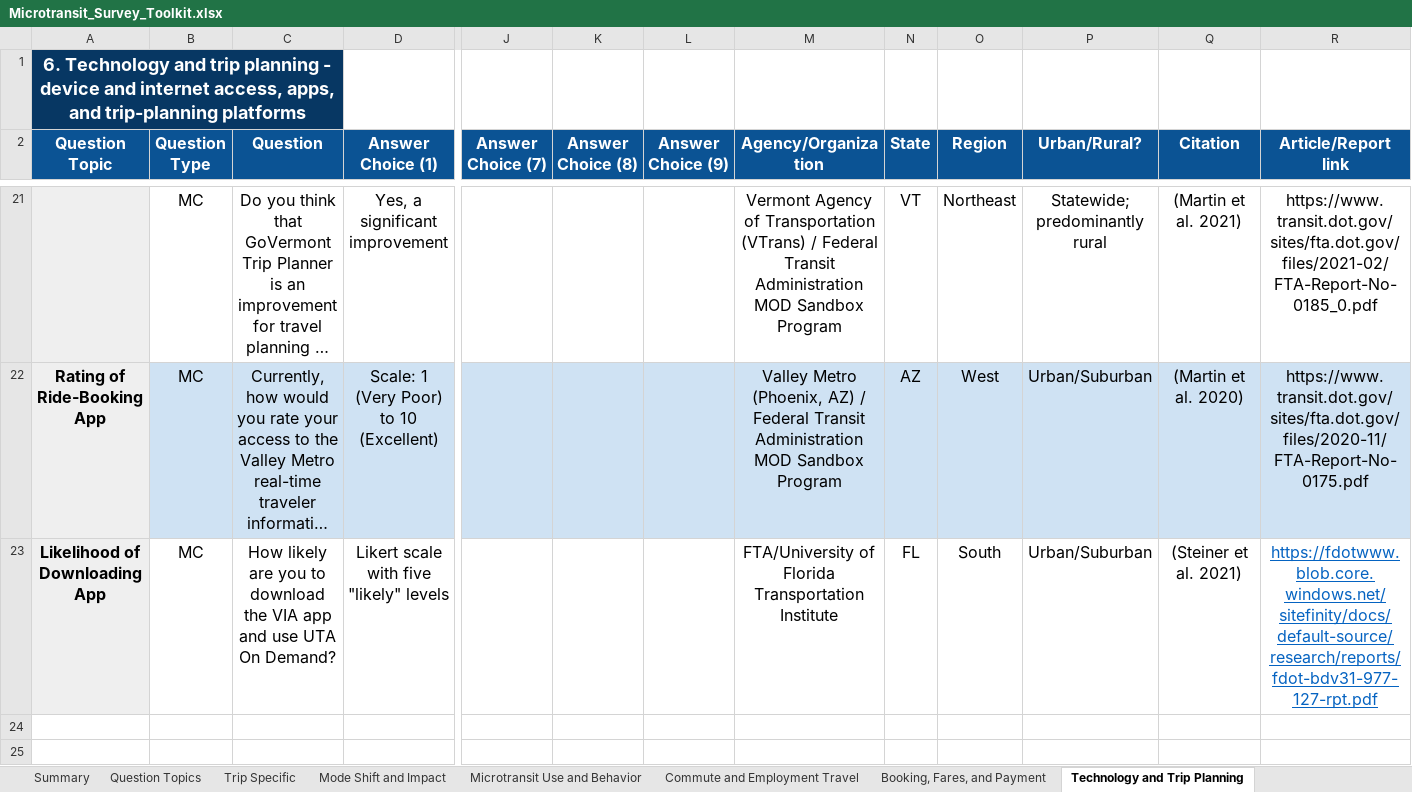
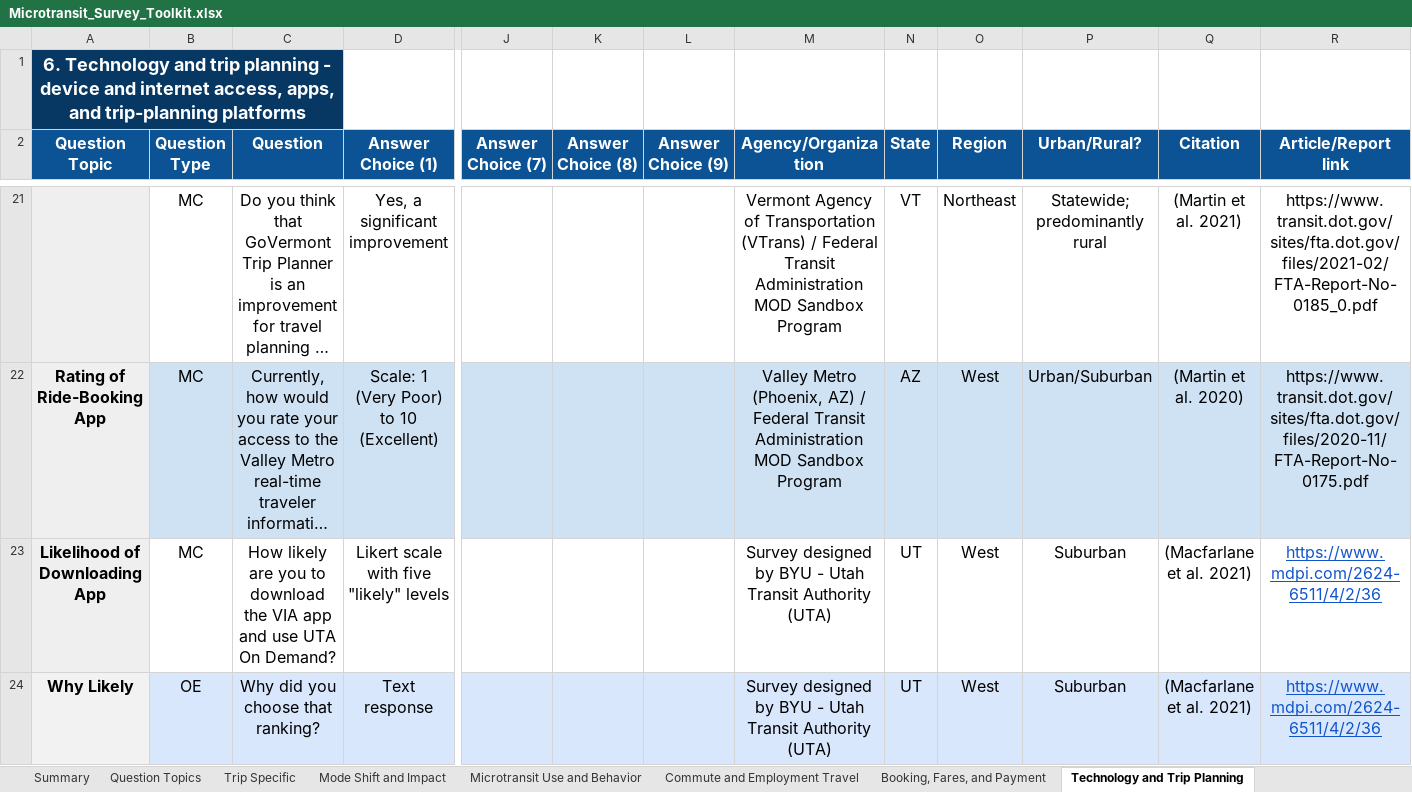
Before and after one commit to path-tn/survey-toolkit, an Excel workbook: Microtransit_Survey_Toolkit.xlsx, sheet Technology and Trip Planning, drawn as a sheet; only a part is shown, gaps mark what is left out; long unchanged cells end in …; values as stored, in another font and other column widths than the file's, no borders; rows hold the shown columns only; the diff covers the shown part only; the diff names each change by its address in the sheet, - before the commit and + after, or states it on an @@ line.

Commit message:
Update survey toolkit spreadsheet to V2 (#5)

```diff
--- a/Microtransit_Survey_Toolkit.xlsx (sheet Technology and Trip Planning)
+++ b/Microtransit_Survey_Toolkit.xlsx (sheet Technology and Trip Planning)
-M23 (Agency/Organization): FTA/University of Florida Transportation Institute
+M23 (Agency/Organization): Survey designed by BYU - Utah Transit Authority (UTA)
-N23 (State): FL
+N23 (State): UT
-O23 (Region): South
+O23 (Region): West
-P23 (Urban/Rural?): Urban/Suburban
+P23 (Urban/Rural?): Suburban
-Q23 (Citation): (Steiner et al. 2021)
+Q23 (Citation): (Macfarlane et al. 2021)
-R23 (Article/Report link): https://fdotwww.blob.core.windows.net/sitefinity/docs/default-source/research/reports/fdot-bdv31-977-127-rpt.pdf
+R23 (Article/Report link): https://www.mdpi.com/2624-6511/4/2/36
+row 24: Why Likely | OE | Why did you choose that ranking? | Text response |  |  |  | Survey designed by BYU - Utah Transit Authority (UTA) | UT | West | Suburban | (Macfarlane et al. 2021) | https://www.mdpi.com/2624-6511/4/2/36
```
Also changed, not shown: 1 added row and 6 edited cells elsewhere in this sheet, sheet Demographics, sheet Trip Specific, sheet Socioeconomic Status & Housing, sheet Disability & Mobility Barriers, sheet Perceptions and Attitudes, sheet Microtransit Use and Behavior, 5 more sheets, other sheet tabs.
